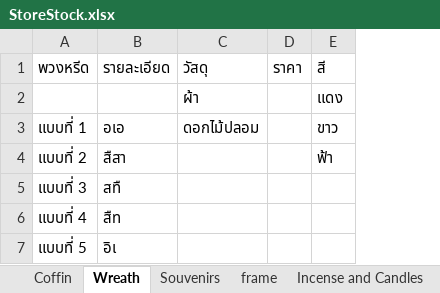
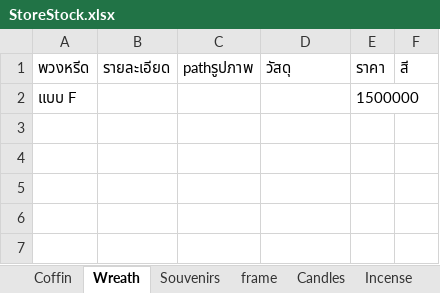
Before and after one commit to Chotika0538/SoftwareProject, an Excel workbook: StoreStock.xlsx, sheet Wreath, drawn as a sheet; values as stored, in another font and other column widths than the file's, no borders; removed rows and columns are numbered as before the commit, all else as after; the diff names each change by its address in the sheet, - before the commit and + after, or states it on an @@ line.

```diff
--- a/StoreStock.xlsx (sheet Wreath)
+++ b/StoreStock.xlsx (sheet Wreath)
-sheet tab: Incense and Candles
+sheet tab: Incense
+sheet tab: Candles
+column C (pathรูปภาพ), empty
-row 2:  |  | ผ้า |  | แดง
-row 3: แบบที่ 1 | อเอ | ดอกไม้ปลอม |  | ขาว
-row 4: แบบที่ 2 | สืสา |  |  | ฟ้า
-row 5: แบบที่ 3 | สทื
-row 6: แบบที่ 4 | สืท
-row 7: แบบที่ 5 | อิเ
+row 2: แบบ F |  |  |  | 1500000
```
Also changed, not shown: sheet Coffin, sheet Offering, sheet SnackBox, sheet Souvenirs, sheet Incense, 45 other files.
